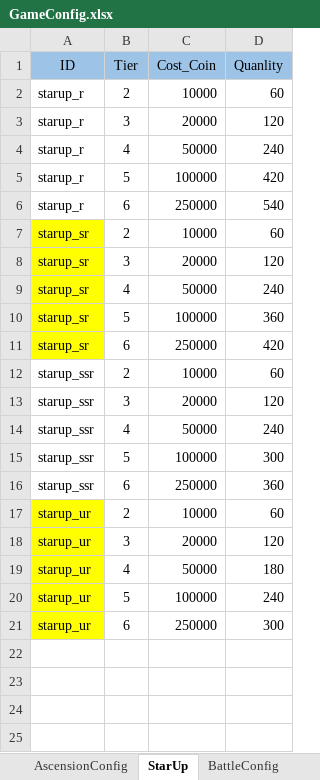
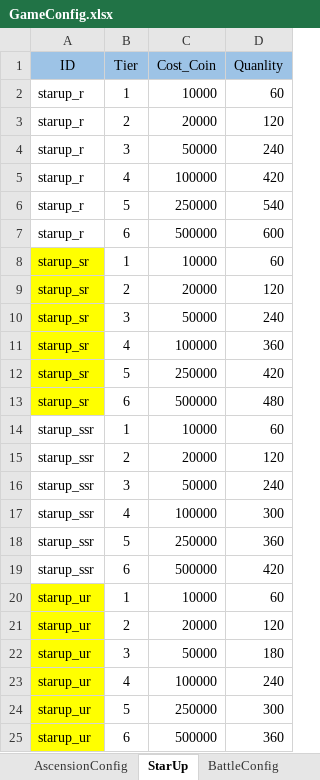
Before and after one commit to NhacPhi/MyTemplate, an Excel workbook: Tool/data/GameConfig.xlsx, sheet StarUp, drawn as a sheet; values as stored, in another font and other column widths than the file's, no borders; addresses are those after the commit; the diff names each change by its address in the sheet, - before the commit and + after, or states it on an @@ line.

```diff
--- a/Tool/data/GameConfig.xlsx (sheet StarUp)
+++ b/Tool/data/GameConfig.xlsx (sheet StarUp)
-B2 (Tier): 2
+B2 (Tier): 1
-B3 (Tier): 3
+B3 (Tier): 2
-B4 (Tier): 4
+B4 (Tier): 3
-B5 (Tier): 5
+B5 (Tier): 4
-B6 (Tier): 6
+B6 (Tier): 5
+row 7: starup_r | 6 | 500000 | 600
-B8 (Tier): 2
+B8 (Tier): 1
-B9 (Tier): 3
+B9 (Tier): 2
-B10 (Tier): 4
+B10 (Tier): 3
-B11 (Tier): 5
+B11 (Tier): 4
-B12 (Tier): 6
+B12 (Tier): 5
+row 13: starup_sr | 6 | 500000 | 480
-B14 (Tier): 2
+B14 (Tier): 1
-B15 (Tier): 3
+B15 (Tier): 2
-B16 (Tier): 4
+B16 (Tier): 3
-B17 (Tier): 5
+B17 (Tier): 4
-B18 (Tier): 6
+B18 (Tier): 5
+row 19: starup_ssr | 6 | 500000 | 420
-B20 (Tier): 2
+B20 (Tier): 1
-B21 (Tier): 3
+B21 (Tier): 2
-B22 (Tier): 4
+B22 (Tier): 3
-B23 (Tier): 5
+B23 (Tier): 4
-B24 (Tier): 6
+B24 (Tier): 5
+row 25: starup_ur | 6 | 500000 | 360
```
Also changed, not shown: sheet SkillConfig, sheet CombatEvents, Tool/data/Localizations.xlsx, 26 other files.
